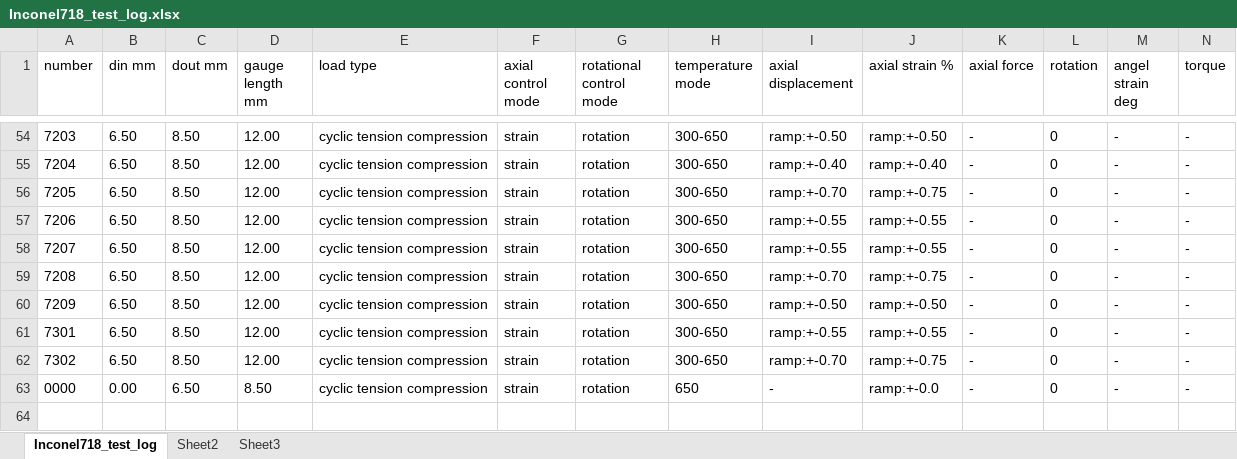
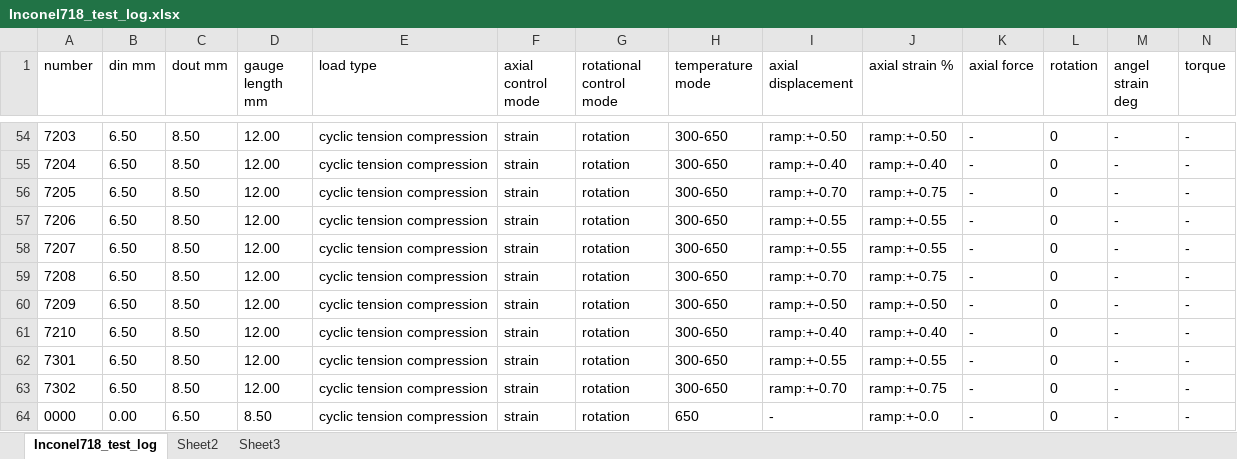
Before and after one commit to sunwhale/python, an Excel workbook: Inconel718_test_log.xlsx, sheet Inconel718_test_log, drawn as a sheet; only a part is shown, gaps mark what is left out; values as stored, in another font and other column widths than the file's, no borders; rows hold the shown columns only; the diff names each change by its address in the sheet, - before the commit and + after, or states it on an @@ line.

```diff
--- a/Inconel718_test_log.xlsx (sheet Inconel718_test_log)
+++ b/Inconel718_test_log.xlsx (sheet Inconel718_test_log)
+row 61: 7210 | 6.50 | 8.50 | 12.00 | cyclic tension compression | strain | rotation | 300-650 | ramp:+-0.40 | ramp:+-0.40 | - | 0 | - | -
```
Also changed, not shown: 6 other files.
